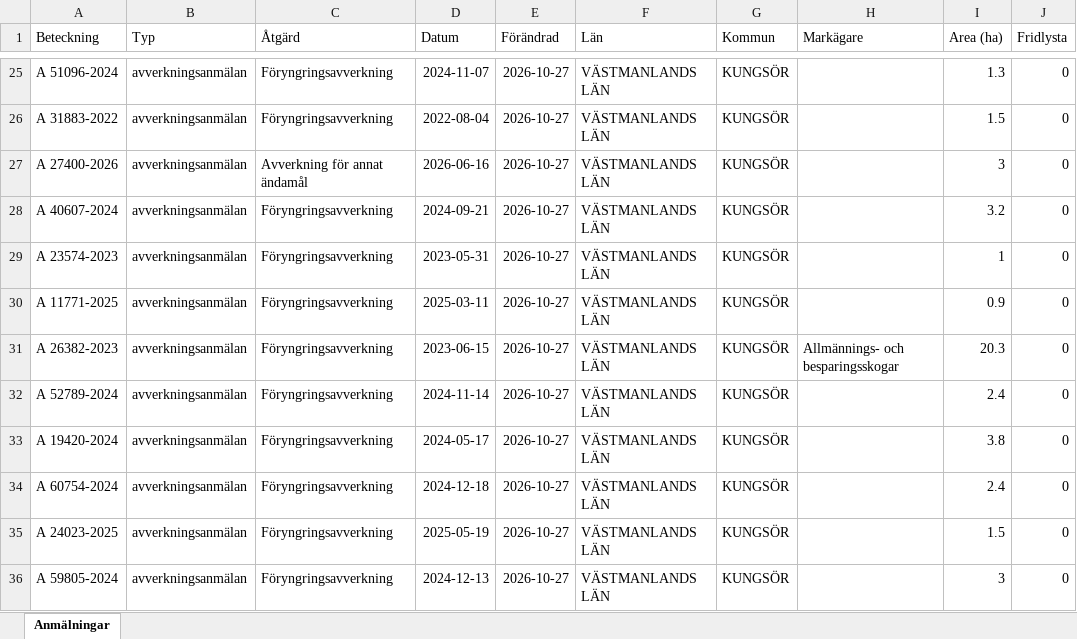
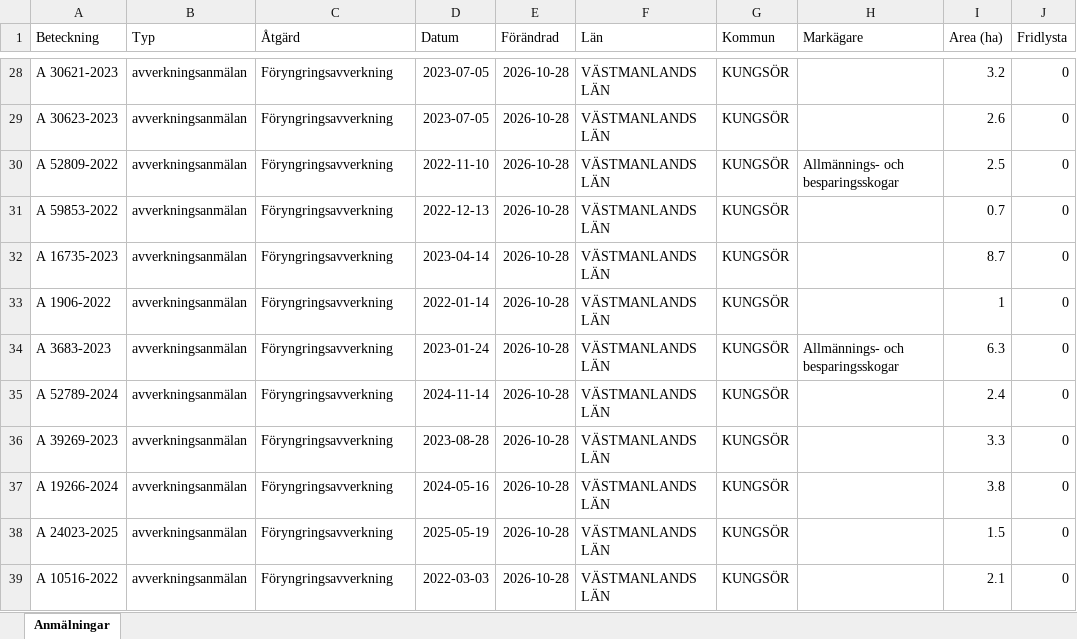
Before and after one commit to klasma/Logging_1960, an Excel workbook: Översikt KUNGSÖR.xlsx, sheet Anmälningar, drawn as a sheet; only a part is shown, gaps mark what is left out; values as stored, in another font and other column widths than the file's, no borders; addresses are those after the commit; the diff covers the shown part only; the diff names each change by its address in the sheet, - before the commit and + after, or states it on an @@ line.

```diff
--- a/Översikt KUNGSÖR.xlsx (sheet Anmälningar)
+++ b/Översikt KUNGSÖR.xlsx (sheet Anmälningar)
-A28 (Beteckning): A 51096-2024
+A28 (Beteckning): A 30621-2023
-D28 (Datum): 2024-11-07
+D28 (Datum): 2023-07-05
-E28:E39 (Förändrad): 2026-10-27
+E28:E39 (Förändrad): 2026-10-28
-I28 (Area (ha)): 1.3
+I28 (Area (ha)): 3.2
-A29 (Beteckning): A 31883-2022
+A29 (Beteckning): A 30623-2023
-D29 (Datum): 2022-08-04
+D29 (Datum): 2023-07-05
-I29 (Area (ha)): 1.5
+I29 (Area (ha)): 2.6
-A30 (Beteckning): A 27400-2026
+A30 (Beteckning): A 52809-2022
-C30 (Åtgärd): Avverkning för annat ändamål
+C30 (Åtgärd): Föryngringsavverkning
-D30 (Datum): 2026-06-16
+D30 (Datum): 2022-11-10
-H30 (Markägare): (empty)
+H30 (Markägare): Allmännings- och besparingsskogar
-I30 (Area (ha)): 3
+I30 (Area (ha)): 2.5
-A31 (Beteckning): A 40607-2024
+A31 (Beteckning): A 59853-2022
-D31 (Datum): 2024-09-21
+D31 (Datum): 2022-12-13
-I31 (Area (ha)): 3.2
+I31 (Area (ha)): 0.7
-A32 (Beteckning): A 23574-2023
+A32 (Beteckning): A 16735-2023
-D32 (Datum): 2023-05-31
+D32 (Datum): 2023-04-14
-I32 (Area (ha)): 1
+I32 (Area (ha)): 8.7
-A33 (Beteckning): A 11771-2025
+A33 (Beteckning): A 1906-2022
-D33 (Datum): 2025-03-11
+D33 (Datum): 2022-01-14
-I33 (Area (ha)): 0.9
+I33 (Area (ha)): 1
-A34 (Beteckning): A 26382-2023
+A34 (Beteckning): A 3683-2023
-D34 (Datum): 2023-06-15
+D34 (Datum): 2023-01-24
-I34 (Area (ha)): 20.3
+I34 (Area (ha)): 6.3
-A36 (Beteckning): A 19420-2024
+A36 (Beteckning): A 39269-2023
-D36 (Datum): 2024-05-17
+D36 (Datum): 2023-08-28
-I36 (Area (ha)): 3.8
+I36 (Area (ha)): 3.3
-A37 (Beteckning): A 60754-2024
+A37 (Beteckning): A 19266-2024
-D37 (Datum): 2024-12-18
+D37 (Datum): 2024-05-16
-I37 (Area (ha)): 2.4
+I37 (Area (ha)): 3.8
-A39 (Beteckning): A 59805-2024
+A39 (Beteckning): A 10516-2022
-D39 (Datum): 2024-12-13
+D39 (Datum): 2022-03-03
-I39 (Area (ha)): 3
+I39 (Area (ha)): 2.1
```
Also changed, not shown: 7 added rows, 7 removed rows and 123 edited cells elsewhere in this sheet, artfynd/A 25961-2026 artfynd.xlsx, artfynd/A 37056-2026 artfynd.xlsx, 50 other files.
